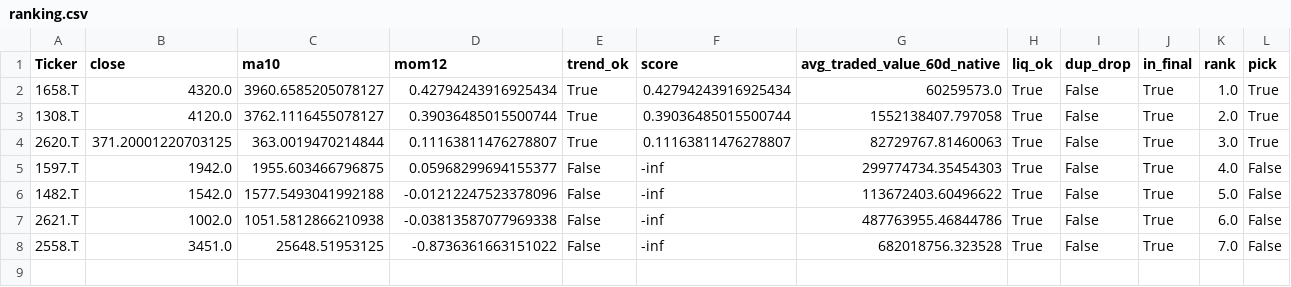
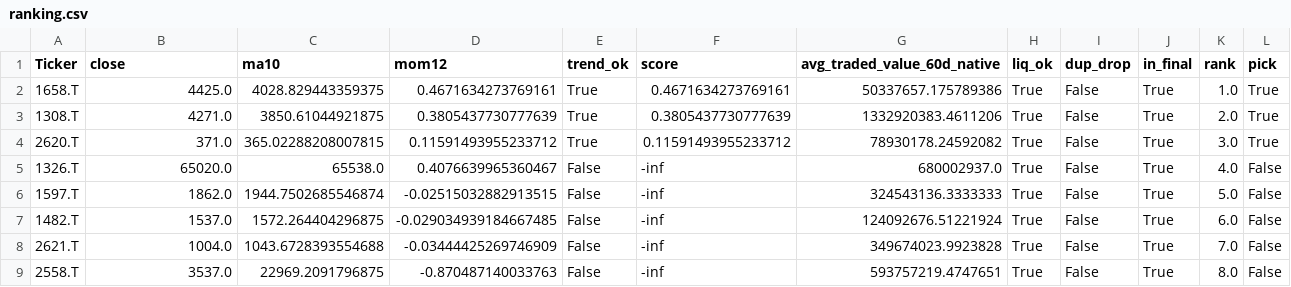
Before and after one commit to Hyodokamo/trend-follow-screen, a CSV file: docs/ranking.csv, drawn as a sheet.

```diff
--- a/docs/ranking.csv
+++ b/docs/ranking.csv
@@ -1,8 +1,9 @@
 Ticker,close,ma10,mom12,trend_ok,score,avg_traded_value_60d_native,liq_ok,dup_drop,in_final,rank,pick
-1658.T,4320.0,3960.6585205078127,0.42794243916925434,True,0.42794243916925434,60259573.0,True,False,True,1.0,True
-1308.T,4120.0,3762.1116455078127,0.39036485015500744,True,0.39036485015500744,1552138407.797058,True,False,True,2.0,True
-2620.T,371.20001220703125,363.0019470214844,0.11163811476278807,True,0.11163811476278807,82729767.81460063,True,False,True,3.0,True
-1597.T,1942.0,1955.603466796875,0.05968299694155377,False,-inf,299774734.35454303,True,False,True,4.0,False
-1482.T,1542.0,1577.5493041992188,-0.01212247523378096,False,-inf,113672403.60496622,True,False,True,5.0,False
-2621.T,1002.0,1051.5812866210938,-0.03813587077969338,False,-inf,487763955.46844786,True,False,True,6.0,False
-2558.T,3451.0,25648.51953125,-0.8736361663151022,False,-inf,682018756.323528,True,False,True,7.0,False
+1658.T,4425.0,4028.829443359375,0.4671634273769161,True,0.4671634273769161,50337657.175789386,True,False,True,1.0,True
+1308.T,4271.0,3850.61044921875,0.3805437730777639,True,0.3805437730777639,1332920383.4611206,True,False,True,2.0,True
+2620.T,371.0,365.02288208007815,0.11591493955233712,True,0.11591493955233712,78930178.24592082,True,False,True,3.0,True
+1326.T,65020.0,65538.0,0.4076639965360467,False,-inf,680002937.0,True,False,True,4.0,False
+1597.T,1862.0,1944.7502685546874,-0.02515032882913515,False,-inf,324543136.3333333,True,False,True,5.0,False
+1482.T,1537.0,1572.264404296875,-0.029034939184667485,False,-inf,124092676.51221924,True,False,True,6.0,False
+2621.T,1004.0,1043.6728393554688,-0.03444425269746909,False,-inf,349674023.9923828,True,False,True,7.0,False
+2558.T,3537.0,22969.2091796875,-0.870487140033763,False,-inf,593757219.4747651,True,False,True,8.0,False
```
Also changed, not shown: docs/picks.csv, docs/screen_all.csv, 23 other files.
